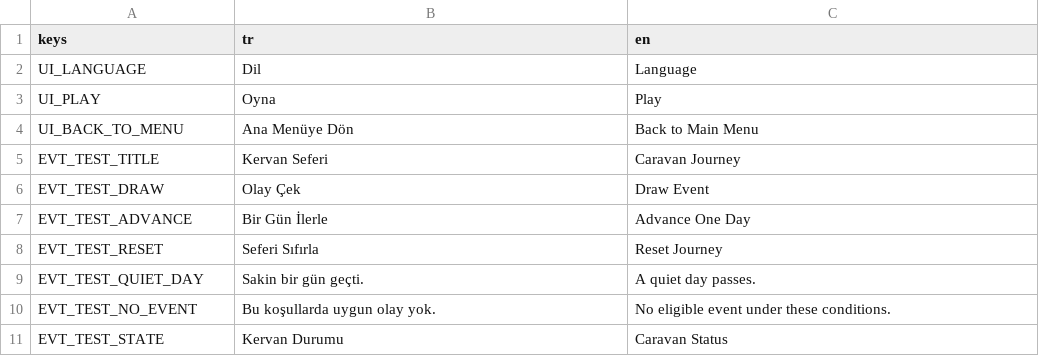
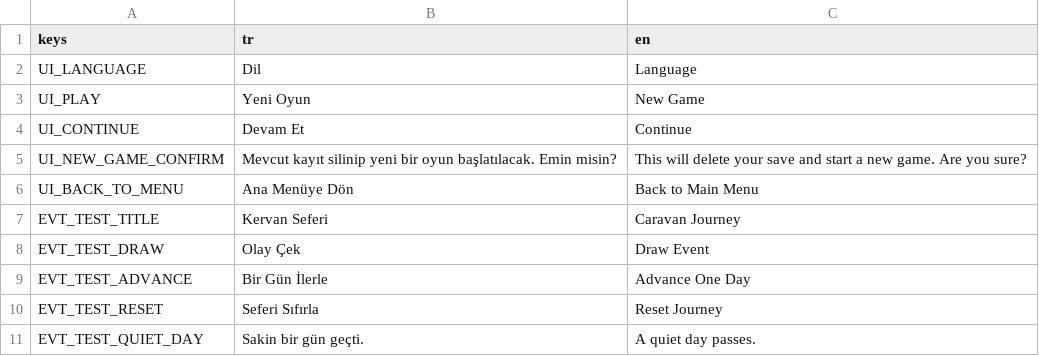
Before and after one commit to ulubatuhan/wayborne, a CSV file: data/locale/wayborne_text.csv, drawn as a sheet; only a part is shown; the shorter side is filled out with more unchanged rows.

```diff
--- a/data/locale/wayborne_text.csv
+++ b/data/locale/wayborne_text.csv
@@ -2,3 +2,5 @@ keys,tr,en
 UI_LANGUAGE,"Dil","Language"
-UI_PLAY,"Oyna","Play"
+UI_PLAY,"Yeni Oyun","New Game"
+UI_CONTINUE,"Devam Et","Continue"
+UI_NEW_GAME_CONFIRM,"Mevcut kayıt silinip yeni bir oyun başlatılacak. Emin misin?","This will delete your save and start a new game. Are you sure?"
 UI_BACK_TO_MENU,"Ana Menüye Dön","Back to Main Menu"
```
Also changed, not shown: 8 other files.
